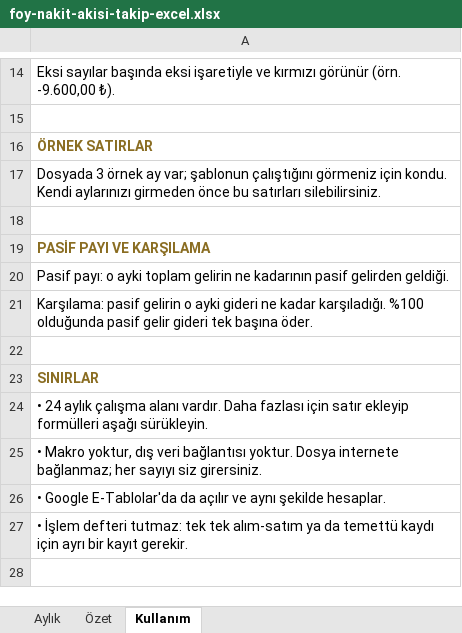
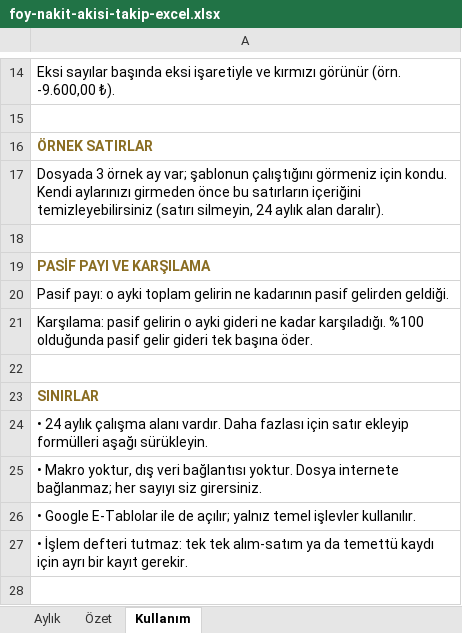
Before and after one commit to horcun/foy-landing, an Excel workbook: foy-nakit-akisi-takip-excel.xlsx, sheet Kullanım, drawn as a sheet; only a part is shown, gaps mark what is left out; values as stored, in another font and other column widths than the file's, no borders; the diff names each change by its address in the sheet, - before the commit and + after, or states it on an @@ line.

```diff
--- a/foy-nakit-akisi-takip-excel.xlsx (sheet Kullanım)
+++ b/foy-nakit-akisi-takip-excel.xlsx (sheet Kullanım)
-A17: …önce bu satırları silebilirsiniz.
+A17: …önce bu satırların içeriğini temizleyebilirsiniz (satırı silmeyin, 24 aylık alan daralır).
-A26: • Google E-Tablolar'da da açılır ve aynı şekilde hesaplar.
+A26: • Google E-Tablolar ile de açılır; yalnız temel işlevler kullanılır.
```
Also changed, not shown: 2 other files.
